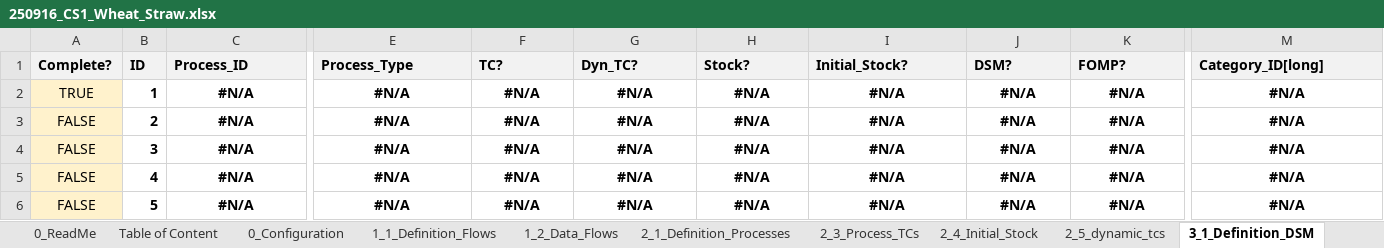
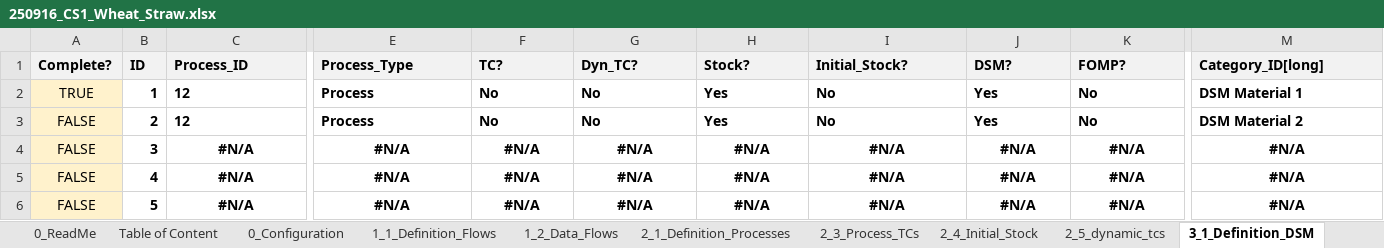
Before and after one commit to JScholz-tech/Biodym_JS, an Excel workbook: biodym_mfa_tool/data/01_input/250916_CS1_Wheat_Straw.xlsx, sheet 3_1_Definition_DSM, drawn as a sheet; only a part is shown, gaps mark what is left out; values as stored, in another font and other column widths than the file's, no borders; table styles not drawn; the diff covers the shown part only; the diff names each change by its address in the sheet, - before the commit and + after, or states it on an @@ line.

```diff
--- a/biodym_mfa_tool/data/01_input/250916_CS1_Wheat_Straw.xlsx (sheet 3_1_Definition_DSM)
+++ b/biodym_mfa_tool/data/01_input/250916_CS1_Wheat_Straw.xlsx (sheet 3_1_Definition_DSM)
-C2:C3 (Process_ID): #N/A
+C2:C3 (Process_ID): 12
-C2:C3 alignment: center
+C2:C3 alignment: left
-E2:E3 (Process_Type): #N/A
+E2:E3 (Process_Type): Process
-E2:K3 alignment: center
+E2:K3 alignment: left
-F2:F3 (TC?): #N/A
+F2:F3 (TC?): No
-G2:G3 (Dyn_TC?): #N/A
+G2:G3 (Dyn_TC?): No
-H2:H3 (Stock?): #N/A
+H2:H3 (Stock?): Yes
-I2:I3 (Initial_Stock?): #N/A
+I2:I3 (Initial_Stock?): No
-J2:J3 (DSM?): #N/A
+J2:J3 (DSM?): Yes
-K2:K3 (FOMP?): #N/A
+K2:K3 (FOMP?): No
-M2 (Category_ID[long]): #N/A
+M2 (Category_ID[long]): DSM Material 1
-M2:M3 alignment: center
+M2:M3 alignment: left
-M3 (Category_ID[long]): #N/A
+M3 (Category_ID[long]): DSM Material 2
```
Also changed, not shown: 14 edited cells elsewhere in this sheet, sheet 1_1_Definition_Flows, sheet 2_3_Process_TCs, sheet 2_4_Initial_Stock, sheet 2_1_Definition_Processes, sheet 6_2_Visualization_Flows, sheet 6_1_Visualization_Processes, 1 more sheet, hidden cells, biodym_mfa_tool/data/01_input/250922_CS1_Wheat_Straw.xlsx, biodym_mfa_tool/data/02_output/mc_results_detailed.xlsx, 13 other files.
